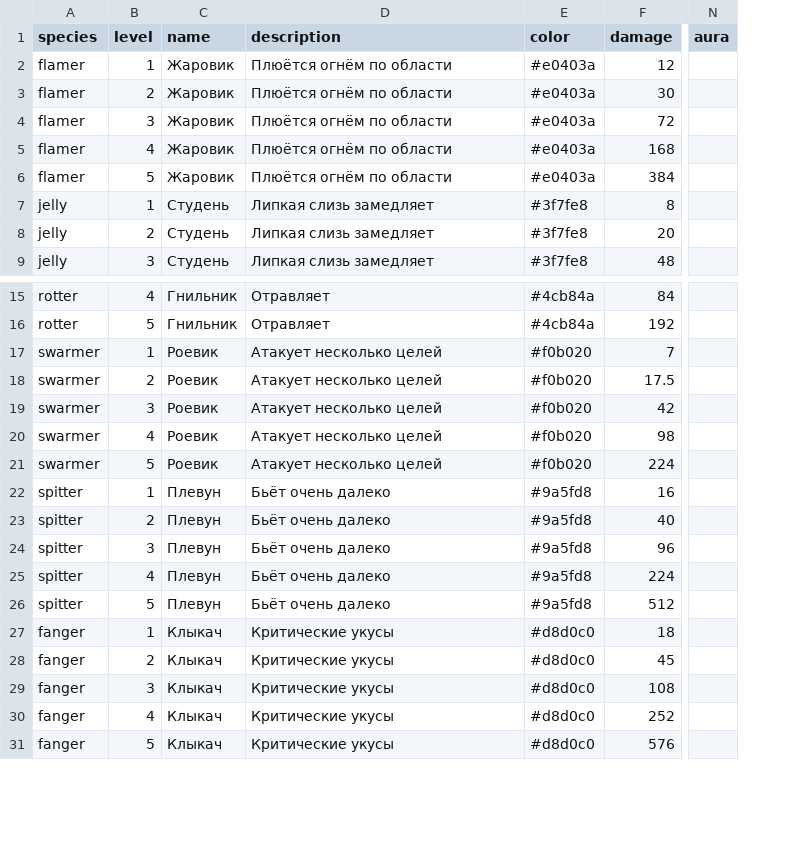
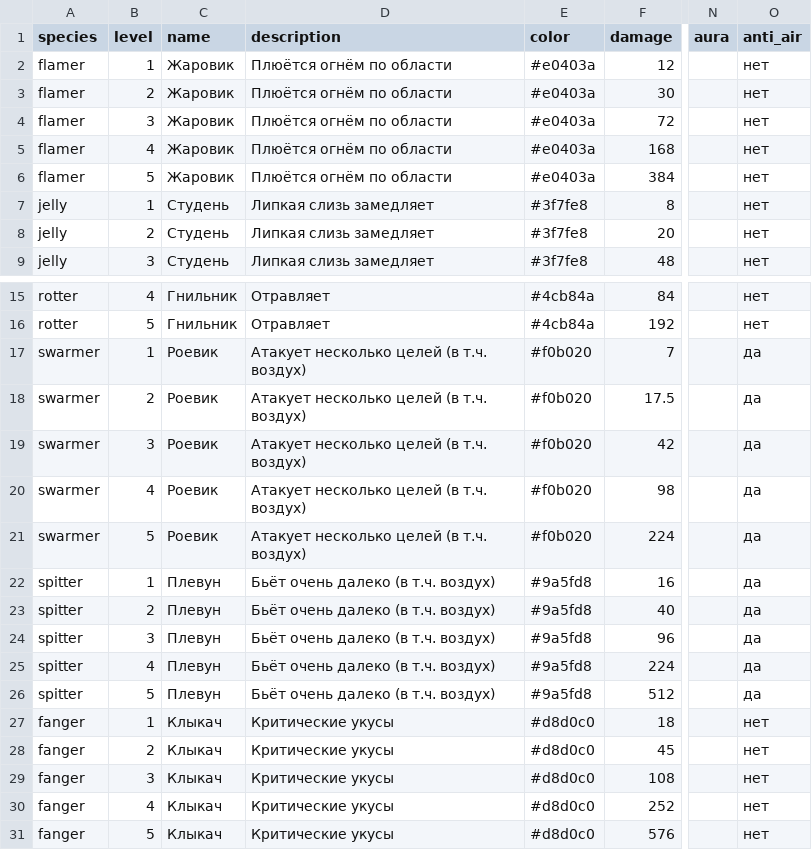
Before and after one commit to NanairoNika/Game_1, a CSV file: data/monsters.csv, drawn as a sheet; only a part is shown, gaps mark what is left out; the diff names each change by its address in the sheet, - before the commit and + after, or states it on an @@ line.

```diff
--- a/data/monsters.csv
+++ b/data/monsters.csv
+column O (anti_air), rows 2-9: all нет; rows 15-31: нет | нет | да | да | да | да | да | да | да | да | да | да | нет | нет | нет | нет | нет
-D17:D21 (description): Атакует несколько целей
+D17:D21 (description): Атакует несколько целей (в т.ч. воздух)
-D22:D26 (description): Бьёт очень далеко
+D22:D26 (description): Бьёт очень далеко (в т.ч. воздух)
```
Also changed, not shown: data/enemies.csv, data/hybrids.csv, 18 other files.
